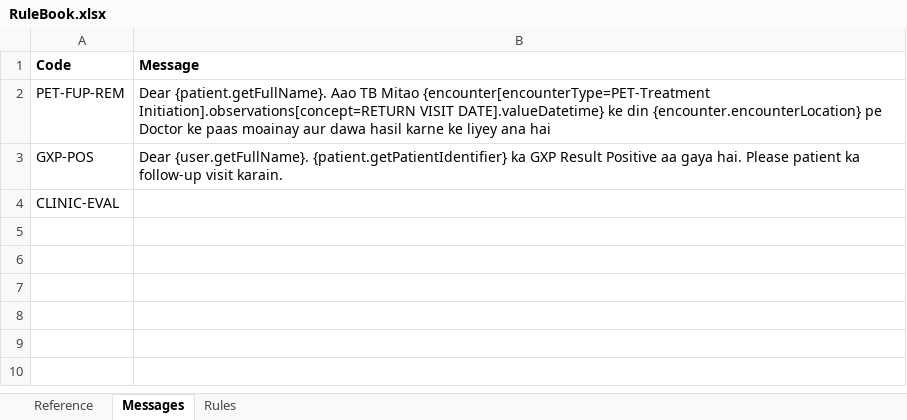
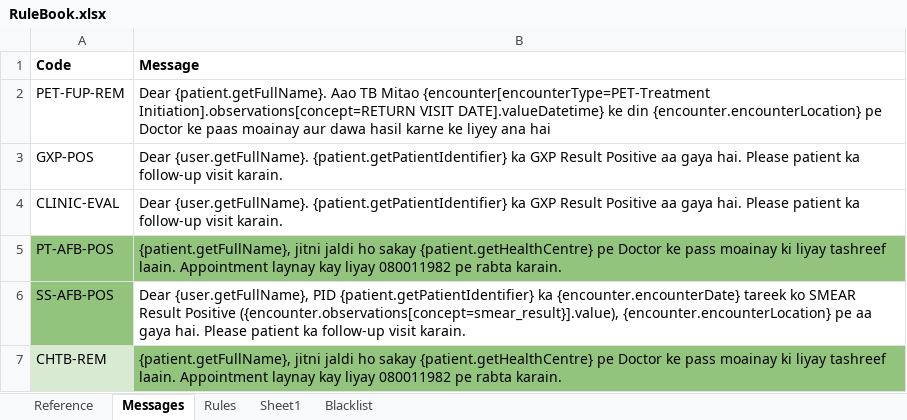
Before and after one commit to InteractiveHealthSolutions/gfatm-notifications, an Excel workbook: gfatm-notifications-sms/src/main/resources/rules/RuleBook.xlsx, sheet Messages, drawn as a sheet; values as stored, in another font and other column widths than the file's, no borders; the diff names each change by its address in the sheet, - before the commit and + after, or states it on an @@ line.

```diff
--- a/gfatm-notifications-sms/src/main/resources/rules/RuleBook.xlsx (sheet Messages)
+++ b/gfatm-notifications-sms/src/main/resources/rules/RuleBook.xlsx (sheet Messages)
+sheet tab: Sheet1
+sheet tab: Blacklist
-B4 (Message): (empty)
+B4 (Message): Dear {user.getFullName}. {patient.getPatientIdentifier} ka GXP Result Positive aa gaya hai. Please patient ka follow-up visit karain.
+row 5: PT-AFB-POS | {patient.getFullName}, jitni jaldi ho sakay {patient.getHealthCentre} pe Doctor ke pass moainay ki liyay tashreef laain. Appointment laynay kay liyay 080011982 pe rabta karain.
+row 6: SS-AFB-POS | Dear {user.getFullName}, PID {patient.getPatientIdentifier} ka {encounter.encounterDate} tareek ko SMEAR Result Positive ({encounter.observations[concept=smear_result}].value), {encounter.encounterLocation} pe aa gaya hai. Please patient ka follow-up visit karain.
+row 7: CHTB-REM | {patient.getFullName}, jitni jaldi ho sakay {patient.getHealthCentre} pe Doctor ke pass moainay ki liyay tashreef laain. Appointment laynay kay liyay 080011982 pe rabta karain.
```
Also changed, not shown: sheet Rules, 21 other files.
